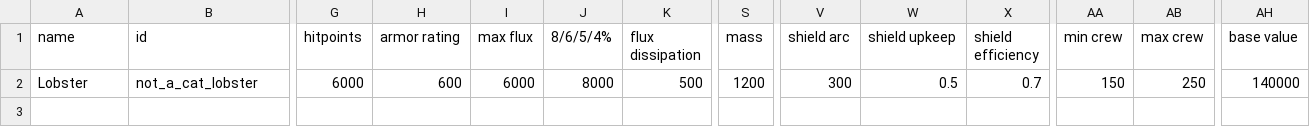
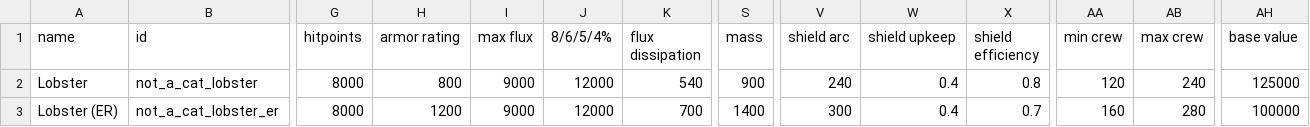
Before and after one commit to cat-person/starsector_lobster_ship, a CSV file: data/hulls/ship_data.csv, drawn as a sheet; only a part is shown, gaps mark what is left out; rows hold the shown columns only; the diff names each change by its address in the sheet, - before the commit and + after, or states it on an @@ line.

```diff
--- a/data/hulls/ship_data.csv
+++ b/data/hulls/ship_data.csv
-G2 (hitpoints): 6000
+G2 (hitpoints): 8000
-H2 (armor rating): 600
+H2 (armor rating): 800
-I2 (max flux): 6000
+I2 (max flux): 9000
-J2 (8/6/5/4%): 8000
+J2 (8/6/5/4%): 12000
-K2 (flux dissipation): 500
+K2 (flux dissipation): 540
-S2 (mass): 1200
+S2 (mass): 900
-V2 (shield arc): 300
+V2 (shield arc): 240
-W2 (shield upkeep): 0.5
+W2 (shield upkeep): 0.4
-X2 (shield efficiency): 0.7
+X2 (shield efficiency): 0.8
-AA2 (min crew): 150
+AA2 (min crew): 120
-AB2 (max crew): 250
+AB2 (max crew): 240
-AH2 (base value): 140000
+AH2 (base value): 125000
+row 3: Lobster (ER) | not_a_cat_lobster_er | 8000 | 1200 | 9000 | 12000 | 700 | 1400 | 300 | 0.4 | 0.7 | 160 | 280 | 100000
```
Also changed, not shown: 4 other files.
